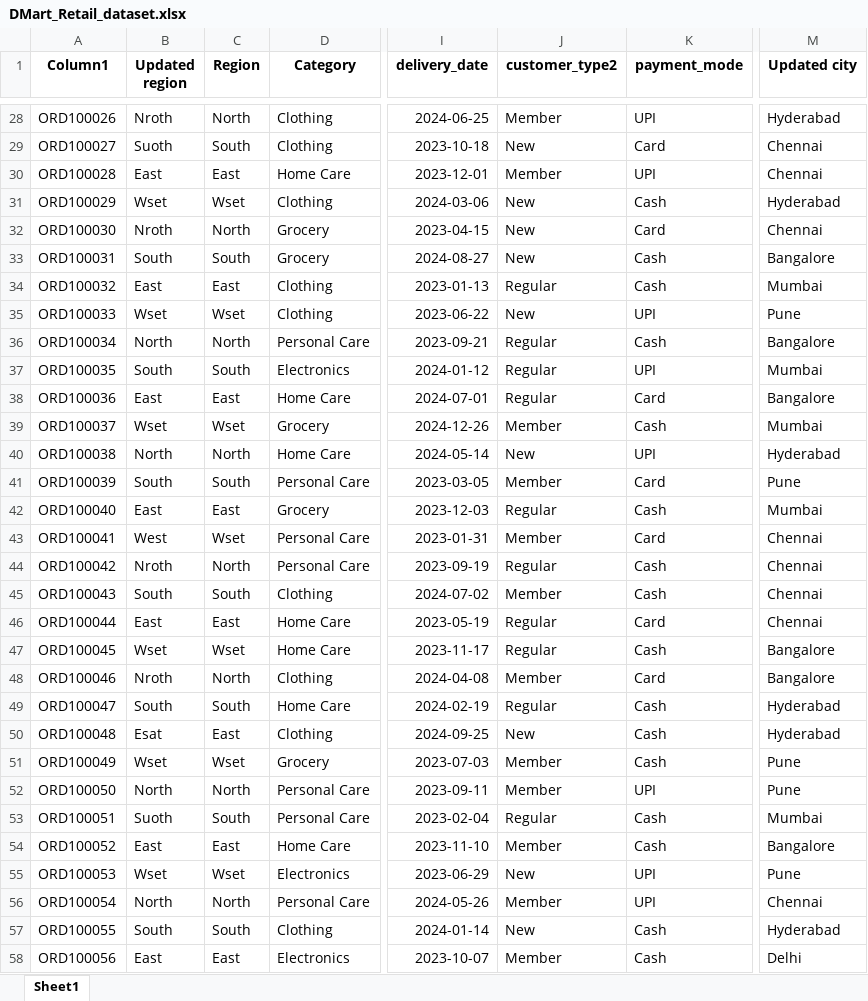
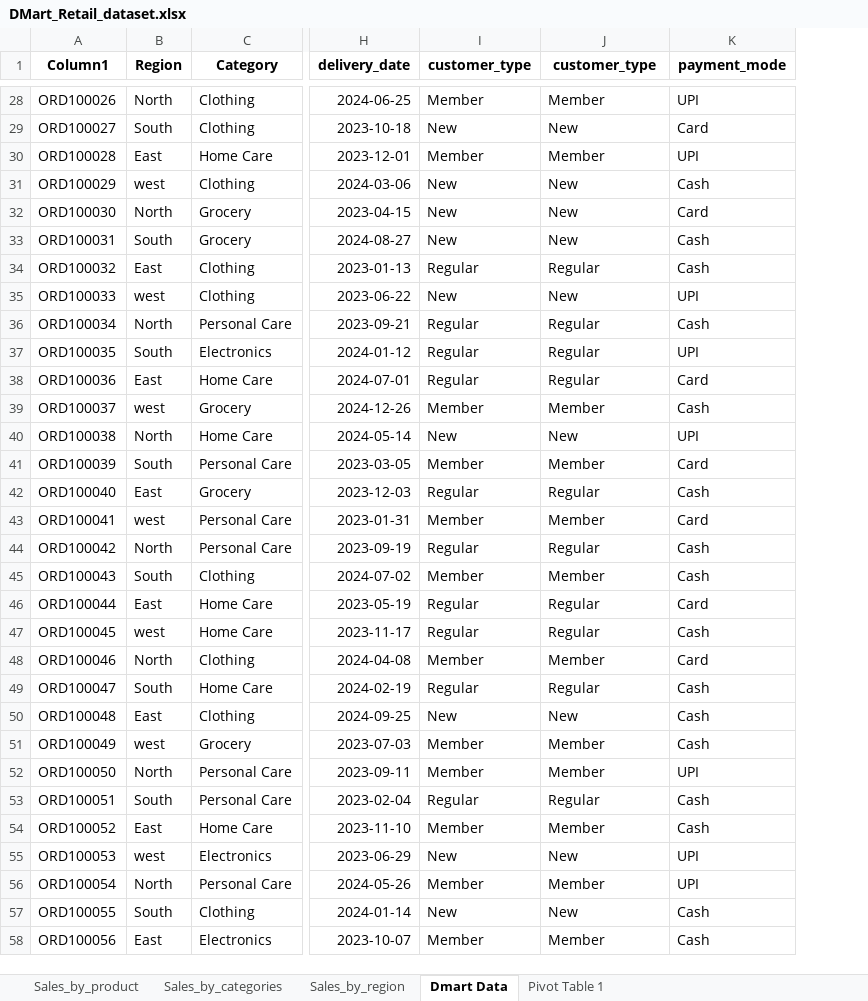
Before and after one commit to mauryasheela539-spec/DMart-sales-analysis, an Excel workbook: DMart_Retail_dataset.xlsx, sheet Dmart Data, drawn as a sheet; only a part is shown, gaps mark what is left out; values as stored, in another font and other column widths than the file's, no borders; conditional formats and table styles not drawn; removed rows and columns are numbered as before the commit, all else as after; the diff covers the shown part only; the diff names each change by its address in the sheet, - before the commit and + after, or states it on an @@ line.

Commit message:
pivot charts and tables

```diff
--- a/DMart_Retail_dataset.xlsx (sheet Dmart Data)
+++ b/DMart_Retail_dataset.xlsx (sheet Dmart Data)
-sheet tab: Sheet1
+sheet tab: Dmart Data
+sheet tab: Sales_by_product
+sheet tab: Sales_by_categories
+sheet tab: Sales_by_region
+sheet tab: Pivot Table 1
-column B (Updated region), rows 28-58: Nroth | Suoth | East | Wset | Nroth | South | East | Wset | North | South | East | Wset | North | South | East | West | Nroth | South | East | Wset | Nroth | South | Esat | Wset | North | Suoth | East | Wset | North | South | East
+column I (customer_type), rows 28-58: Member | New | Member | New | New | New | Regular | New | Regular | Regular | Regular | Member | New | Member | Regular | Member | Regular | Member | Regular | Regular | Member | Regular | New | Member | Member | Regular | Member | New | Member | New | Member
-column M (Updated city), rows 28-58: Hyderabad | Chennai | Chennai | Hyderabad | Chennai | Bangalore | Mumbai | Pune | Bangalore | Mumbai | Bangalore | Mumbai | Hyderabad | Pune | Mumbai | Chennai | Chennai | Chennai | Chennai | Bangalore | Bangalore | Hyderabad | Hyderabad | Pune | Pune | Mumbai | Bangalore | Pune | Chennai | Hyderabad | Delhi
-J1: customer_type2
+J1: customer_type
-B31 (Region): Wset
+B31 (Region): west
-B35 (Region): Wset
+B35 (Region): west
-B39 (Region): Wset
+B39 (Region): west
-B43 (Region): Wset
+B43 (Region): west
-B47 (Region): Wset
+B47 (Region): west
-B51 (Region): Wset
+B51 (Region): west
-B55 (Region): Wset
+B55 (Region): west
```
Also changed, not shown: 118 edited cells elsewhere in this sheet, charts or pictures.
